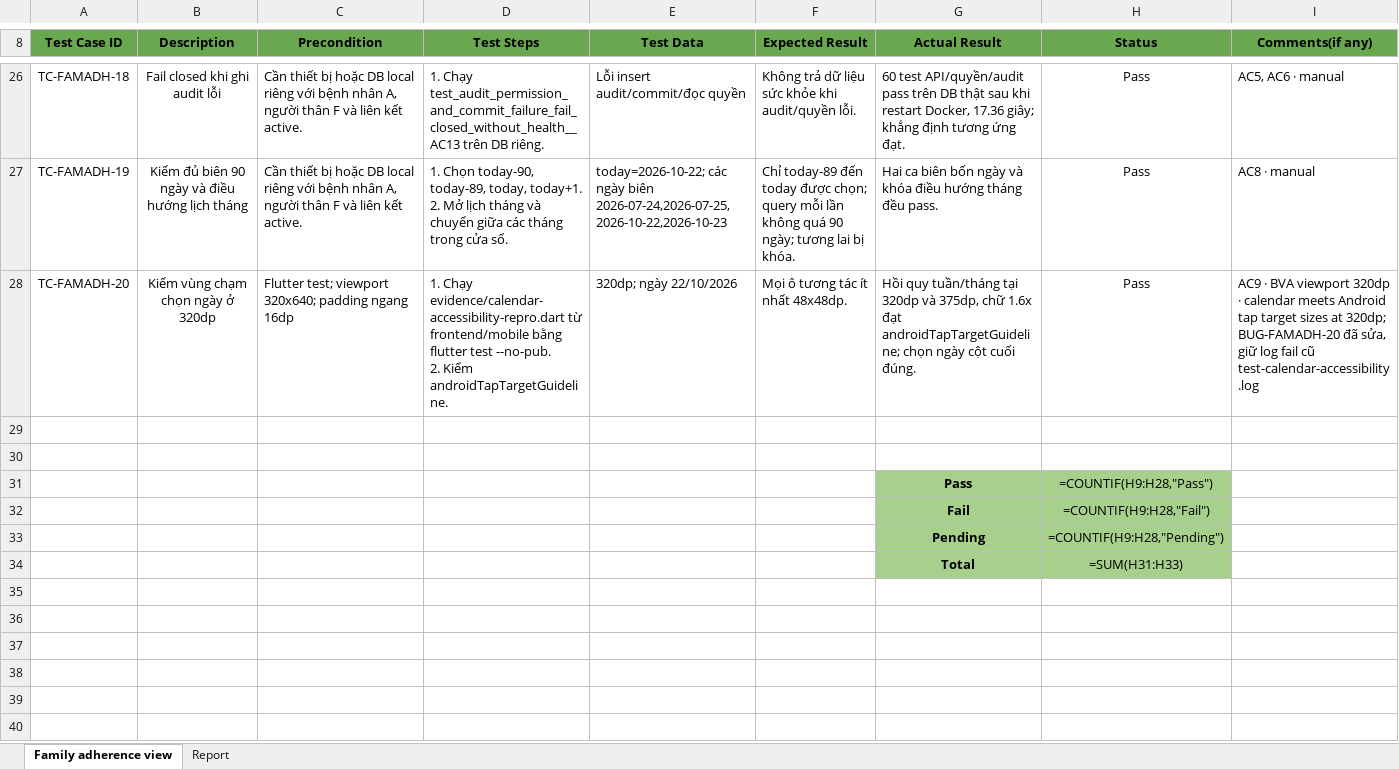
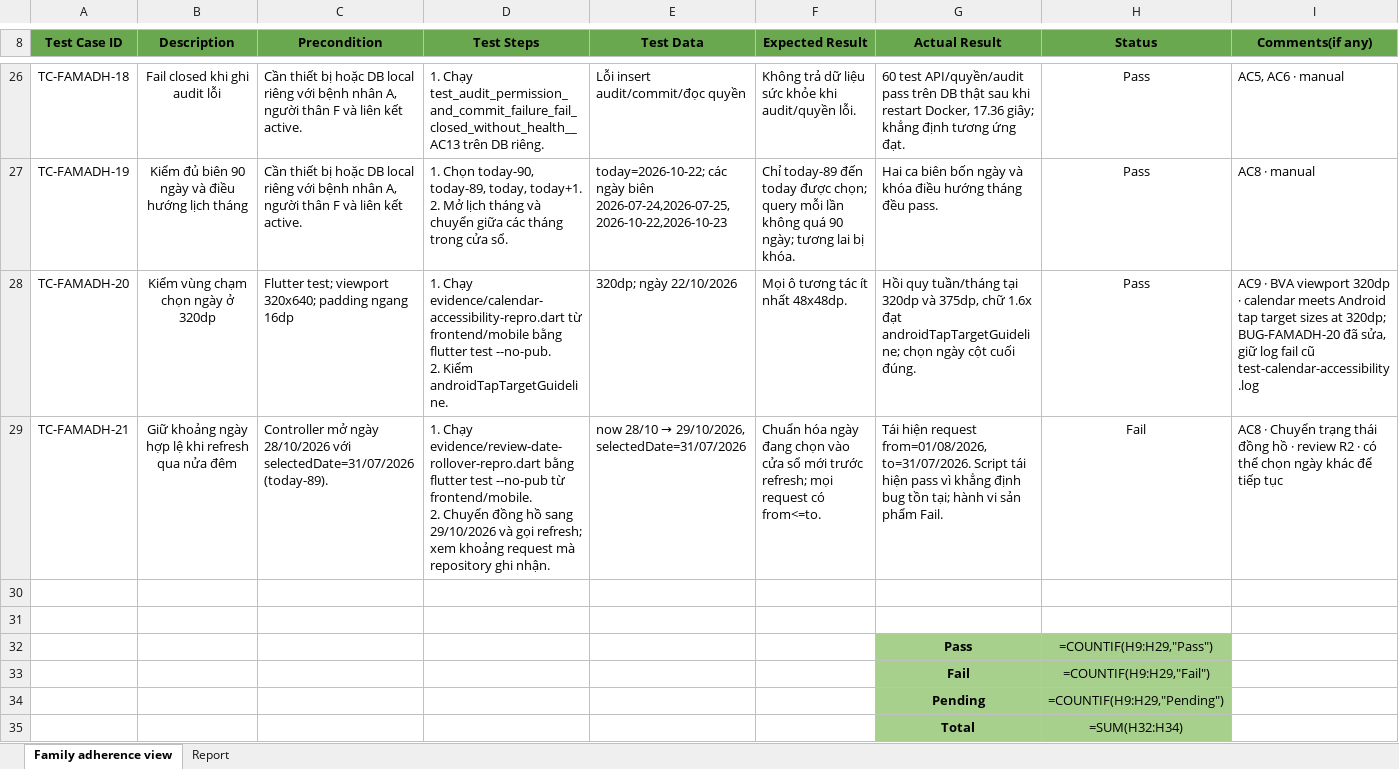
Before and after one commit to DrugTime-C1SE-07/DrugTime, an Excel workbook: work/3.24-adherence-family-view/testcases.xlsx, sheet Family adherence view, drawn as a sheet; only a part is shown, gaps mark what is left out; values as stored, in another font and other column widths than the file's, no borders; formulas without a stored value are shown as written; conditional formats not drawn; addresses are those after the commit; ↵ is a line break in a cell; the diff names each change by its address in the sheet, - before the commit and + after, or states it on an @@ line.

Commit message:
docs(task): verify master workbook restoration and retain rollover issue
Refs: 3.24

```diff
--- a/work/3.24-adherence-family-view/testcases.xlsx (sheet Family adherence view)
+++ b/work/3.24-adherence-family-view/testcases.xlsx (sheet Family adherence view)
+row 29: TC-FAMADH-21 | Giữ khoảng ngày hợp lệ khi refresh qua nửa đêm | Controller mở ngày 28/10/2026 với selectedDate=31/07/2026 (today-89). | 1. Chạy evidence/review-date-rollover-repro.dart bằng flutter test --no-pub từ frontend/mobile. ↵ 2. Chuyển đồng hồ sang 29/10/2026 và gọi refresh; xem khoảng request mà repository ghi nhận. | now 28/10 → 29/10/2026, selectedDate=31/07/2026 | Chuẩn hóa ngày đang chọn vào cửa sổ mới trước refresh; mọi request có from<=to. | Tái hiện request from=01/08/2026, to=31/07/2026. Script tái hiện pass vì khẳng định bug tồn tại; hành vi sản phẩm Fail. | Fail | AC8 · Chuyển trạng thái đồng hồ · review R2 · có thể chọn ngày khác để tiếp tục
-H32 (Status): =COUNTIF(H9:H28,"Pass")
+H32 (Status): =COUNTIF(H9:H29,"Pass")
-H33 (Status): =COUNTIF(H9:H28,"Fail")
+H33 (Status): =COUNTIF(H9:H29,"Fail")
-H34 (Status): =COUNTIF(H9:H28,"Pending")
+H34 (Status): =COUNTIF(H9:H29,"Pending")
-H35 (Status): =SUM(H31:H33)
+H35 (Status): =SUM(H32:H34)
```
Also changed, not shown: sheet Report, 10 other files.
